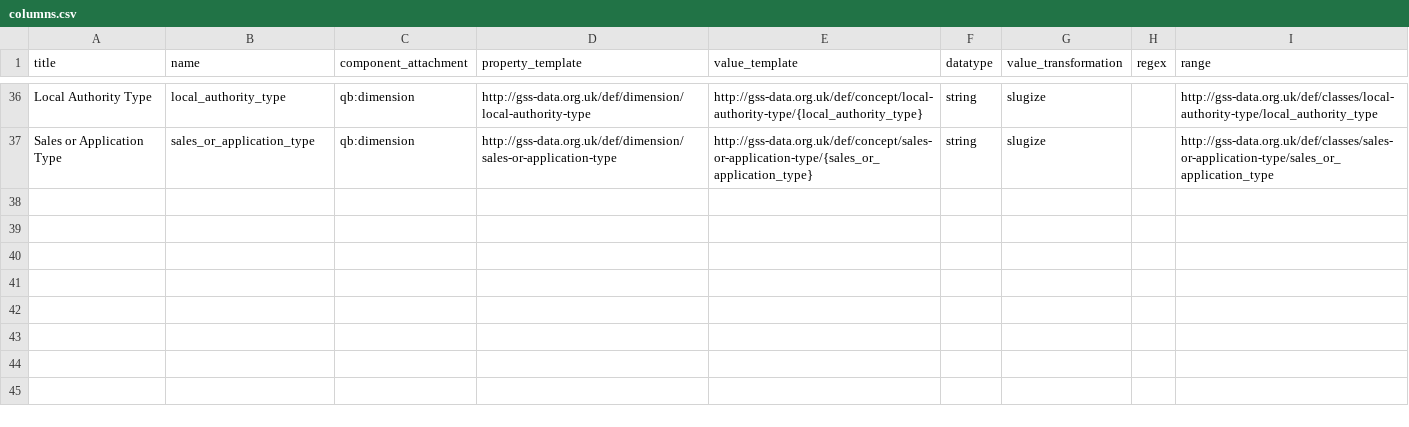
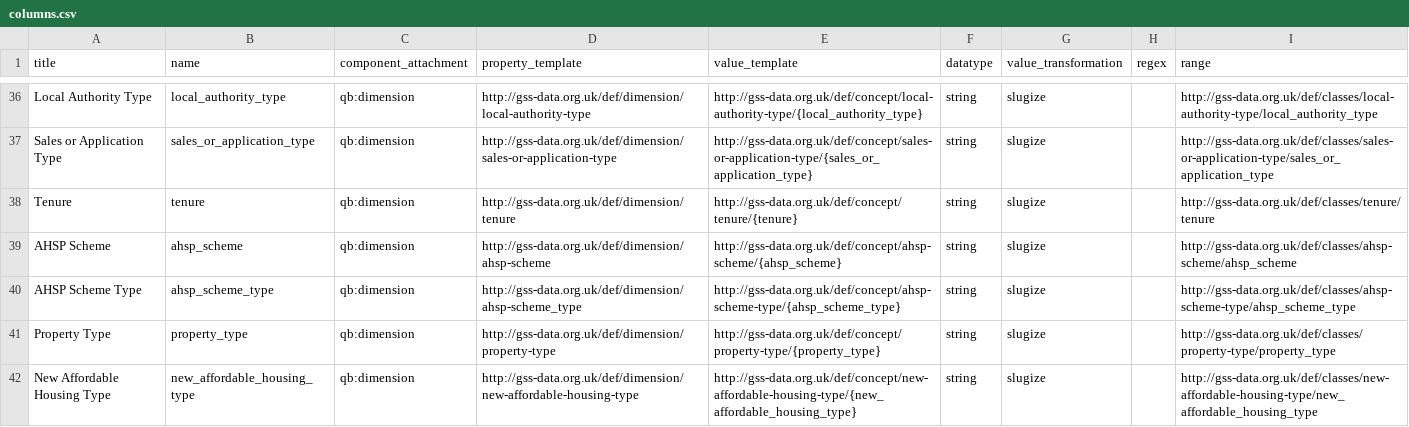
Before and after one commit to GSS-Cogs/family-affordable-housing, a CSV file: reference/columns.csv, drawn as a sheet; only a part is shown, gaps mark what is left out; the diff names each change by its address in the sheet, - before the commit and + after, or states it on an @@ line.

Commit message:
tidy data & reference data

```diff
--- a/reference/columns.csv
+++ b/reference/columns.csv
+row 38: Tenure | tenure | qb:dimension | http://gss-data.org.uk/def/dimension/tenure | http://gss-data.org.uk/def/concept/tenure/{tenure} | string | slugize |  | http://gss-data.org.uk/def/classes/tenure/tenure
+row 39: AHSP Scheme | ahsp_scheme | qb:dimension | http://gss-data.org.uk/def/dimension/ahsp-scheme | http://gss-data.org.uk/def/concept/ahsp-scheme/{ahsp_scheme} | string | slugize |  | http://gss-data.org.uk/def/classes/ahsp-scheme/ahsp_scheme
+row 40: AHSP Scheme Type | ahsp_scheme_type | qb:dimension | http://gss-data.org.uk/def/dimension/ahsp-scheme_type | http://gss-data.org.uk/def/concept/ahsp-scheme-type/{ahsp_scheme_type} | string | slugize |  | http://gss-data.org.uk/def/classes/ahsp-scheme-type/ahsp_scheme_type
+row 41: Property Type | property_type | qb:dimension | http://gss-data.org.uk/def/dimension/property-type | http://gss-data.org.uk/def/concept/property-type/{property_type} | string | slugize |  | http://gss-data.org.uk/def/classes/property-type/property_type
+row 42: New Affordable Housing Type | new_affordable_housing_type | qb:dimension | http://gss-data.org.uk/def/dimension/new-affordable-housing-type | http://gss-data.org.uk/def/concept/new-affordable-housing-type/{new_affordable_housing_type} | string | slugize |  | http://gss-data.org.uk/def/classes/new-affordable-housing-type/new_affordable_housing_type
```
Also changed, not shown: reference/components.csv, 7 other files.
